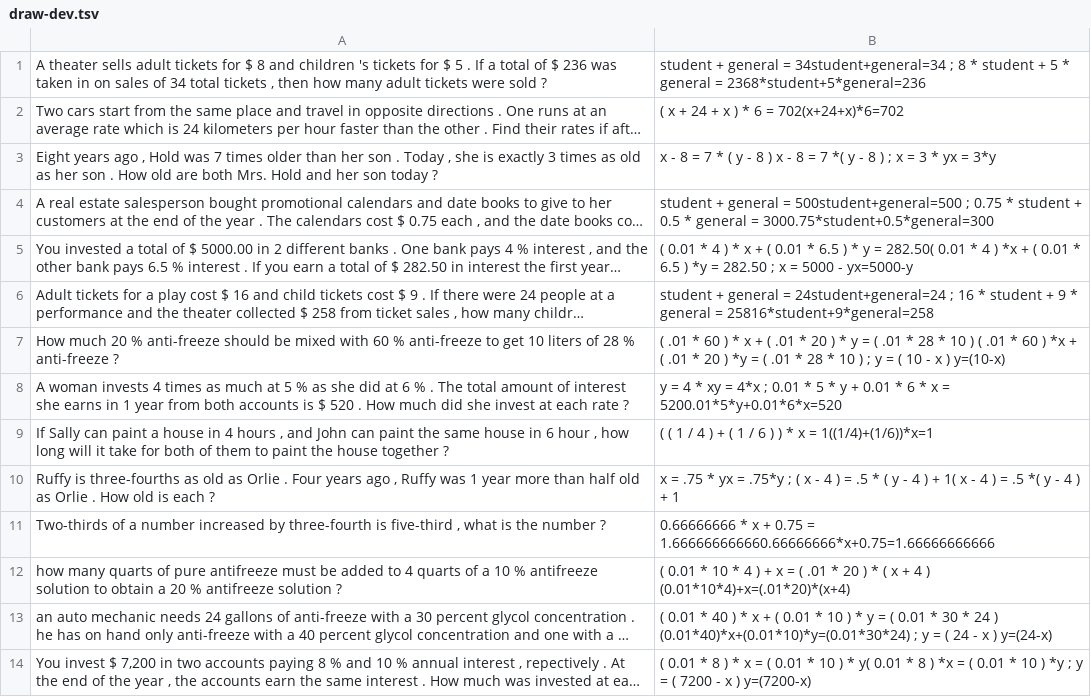
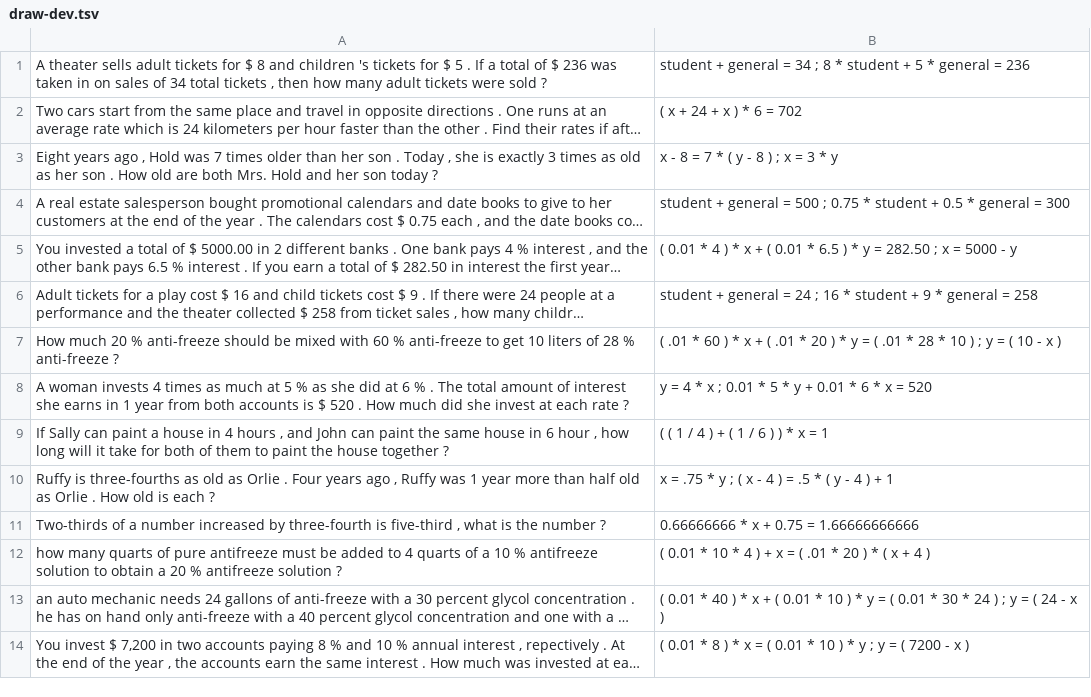
Before and after one commit to rikkarikka/nn_math_solver, a TSV file: ms_draw/draw-dev.tsv, drawn as a sheet; only a part is shown; long unchanged cells end in …; the diff covers the shown part only; the diff names each change by its address in the sheet, - before the commit and + after, or states it on an @@ line.

```diff
--- a/ms_draw/draw-dev.tsv
+++ b/ms_draw/draw-dev.tsv
-B1: …general = 34student+general=34 ; 8 * student + 5 * general = 2368*student+5*general=236
+B1: …general = 34 ; 8 * student + 5 * general = 236
-B2: ( x + 24 + x ) * 6 = 702(x+24+x)*6=702
+B2: ( x + 24 + x ) * 6 = 702
-B3: …y - 8 ) x - 8 = 7 *( y - 8 ) ; x = 3 * yx = 3*y
+B3: …y - 8 ) ; x = 3 * y
-B4: …general = 500student+general=500 ; 0.75 * student + 0.5 * general = 3000.75*student+0.5*general=300
+B4: …general = 500 ; 0.75 * student + 0.5 * general = 300
-B5: …y = 282.50( 0.01 * 4 ) *x + ( 0.01 * 6.5 ) *y = 282.50 ; x = 5000 - yx=5000-y
+B5: …y = 282.50 ; x = 5000 - y
-B6: …general = 24student+general=24 ; 16 * student + 9 * general = 25816*student+9*general=258
+B6: …general = 24 ; 16 * student + 9 * general = 258
-B7: …10 ) ( .01 * 60 ) *x + ( .01 * 20 ) *y = ( .01 * 28 * 10 ) ; y = ( 10 - x ) y=(10-x)
+B7: …10 ) ; y = ( 10 - x )
-B8: …4 * xy = 4*x ; 0.01 * 5 * y + 0.01 * 6 * x = 5200.01*5*y+0.01*6*x=520
+B8: …4 * x ; 0.01 * 5 * y + 0.01 * 6 * x = 520
-B9: ( ( 1 / 4 ) + ( 1 / 6 ) ) * x = 1((1/4)+(1/6))*x=1
+B9: ( ( 1 / 4 ) + ( 1 / 6 ) ) * x = 1
-B10: x = .75 * yx = .75*y ; ( x - 4 ) = .5 * ( y - 4 ) + 1( x - 4 ) = .5 *( y - 4 )…
+B10: x = .75 * y ; ( x - 4 ) = .5 * ( y - 4 )…
-B11: …0.75 = 1.666666666660.66666666*x+0.75=1.66666666666
+B11: …0.75 = 1.66666666666
-B12: …4 ) (0.01*10*4)+x=(.01*20)*(x+4)
+B12: …4 )
-B13: …24 ) (0.01*40)*x+(0.01*10)*y=(0.01*30*24) ; y = ( 24 - x ) y=(24-x)
+B13: …24 ) ; y = ( 24 - x )
-B14: …) * y( 0.01 * 8 ) *x = ( 0.01 * 10 ) *y ; y = ( 7200 - x ) y=(7200-x)
+B14: …) * y ; y = ( 7200 - x )
```
Also changed, not shown: 186 edited cells elsewhere in this file, ms_draw/draw-test.tsv, 2 other files.
